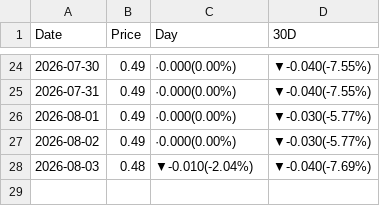
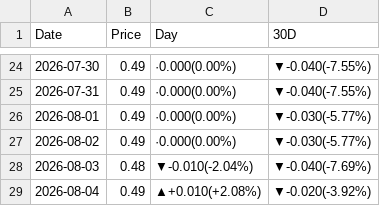
Before and after one commit to peter-c9/my_DRAM_priceBot, a CSV file: 報價資料夾/5090.csv, drawn as a sheet; only a part is shown, gaps mark what is left out; the diff names each change by its address in the sheet, - before the commit and + after, or states it on an @@ line.

```diff
--- a/報價資料夾/5090.csv
+++ b/報價資料夾/5090.csv
+row 29: 2026-08-04 | 0.49 | ▲+0.010(+2.08%) | ▼-0.020(-3.92%)
```
Also changed, not shown: 報價資料夾/A100.csv, 報價資料夾/B200.csv, 15 other files.
